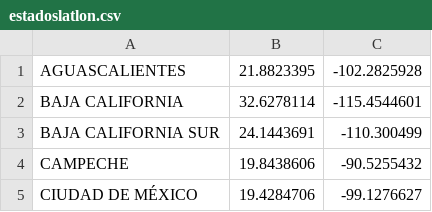
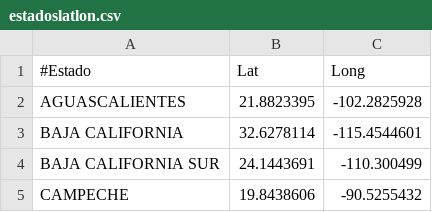
Before and after one commit to napoles-uach/covid19mx, a CSV file: estadoslatlon.csv, drawn as a sheet; only a part is shown; the shorter side is filled out with more unchanged rows; the diff names each change by its address in the sheet, - before the commit and + after, or states it on an @@ line.

Commit message:
Update estadoslatlon.csv

```diff
--- a/estadoslatlon.csv
+++ b/estadoslatlon.csv
+row 1: #Estado | Lat | Long
```
